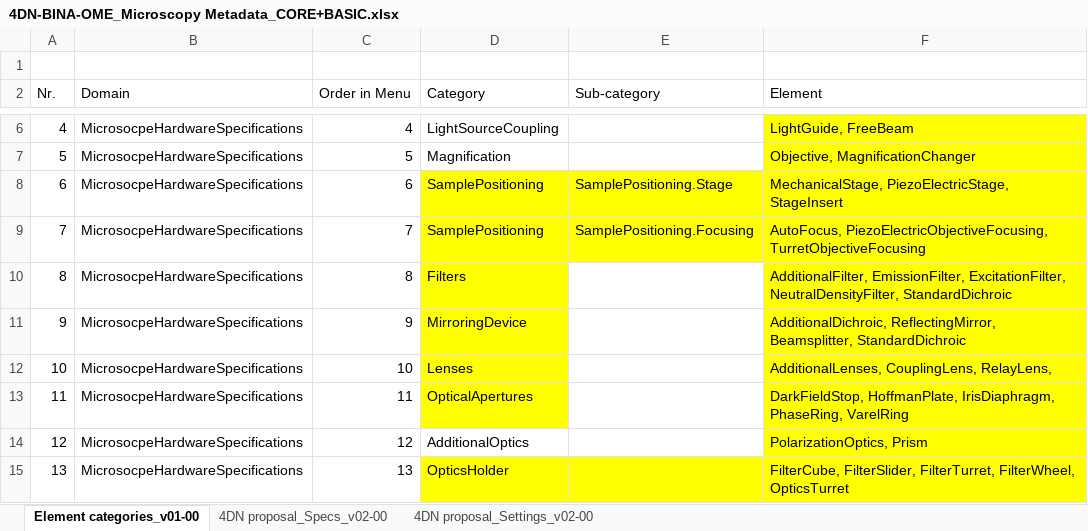
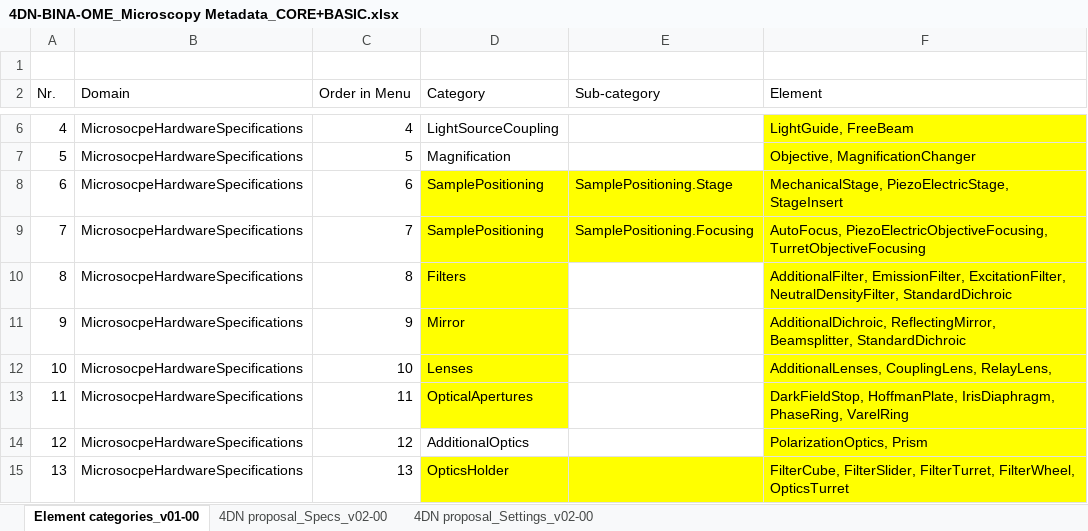
Before and after one commit to WU-BIMAC/NBOMicroscopyMetadataSpecs, an Excel workbook: Model/in progress/v02-00/4DN-BINA-OME_Microscopy Metadata_CORE+BASIC.xlsx, sheet Element categories_v01-00, drawn as a sheet; only a part is shown, gaps mark what is left out; values as stored, in another font and other column widths than the file's, no borders; table styles not drawn; the diff names each change by its address in the sheet, - before the commit and + after, or states it on an @@ line.

```diff
--- a/Model/in progress/v02-00/4DN-BINA-OME_Microscopy Metadata_CORE+BASIC.xlsx (sheet Element categories_v01-00)
+++ b/Model/in progress/v02-00/4DN-BINA-OME_Microscopy Metadata_CORE+BASIC.xlsx (sheet Element categories_v01-00)
-D11 (Category): MirroringDevice
+D11 (Category): Mirror
```
Also changed, not shown: 2 other files.
